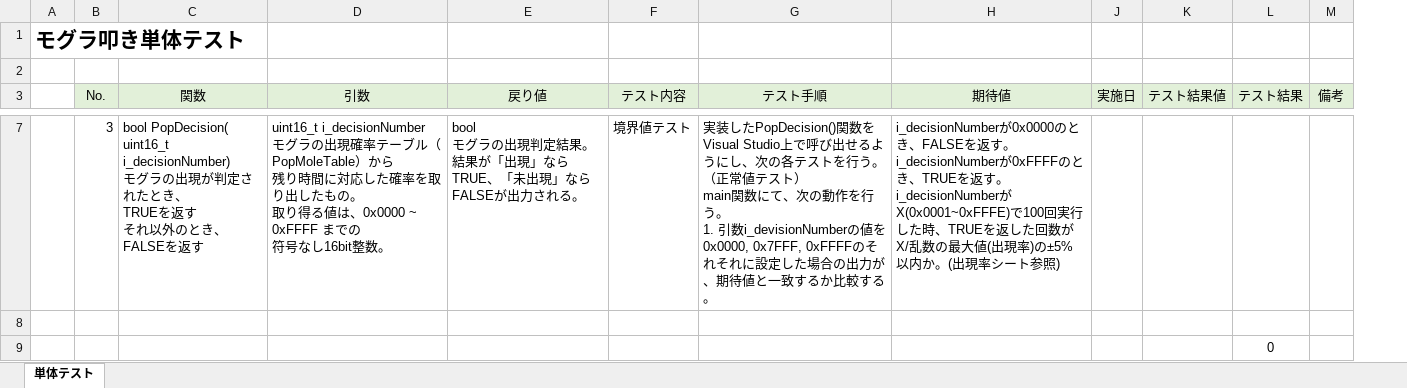
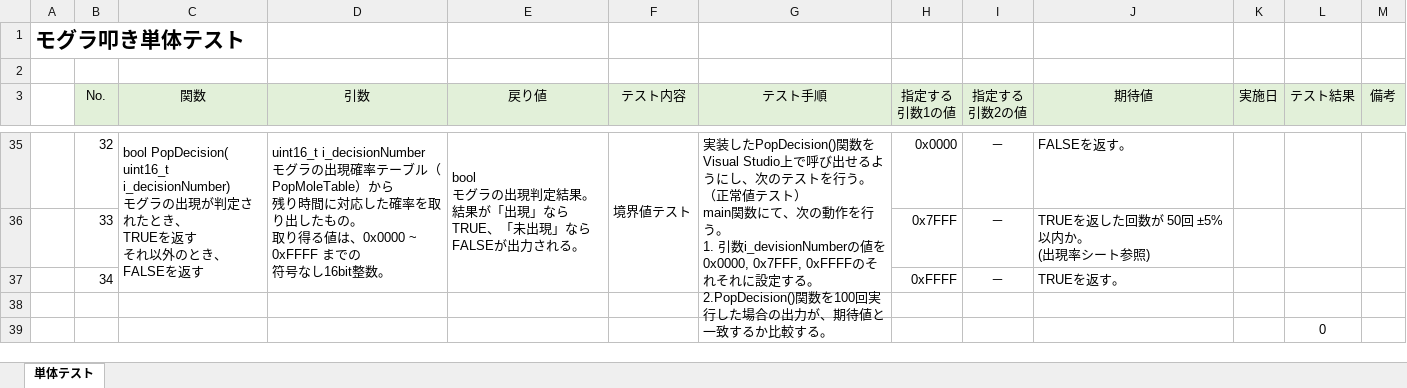
Before and after one commit to hakohumi/comp.train.whack-a-mole, an Excel workbook: 資料/設計書/モグラ叩き_テスト仕様書_単体テスト_箱石.xlsx, sheet 単体テスト, drawn as a sheet; only a part is shown, gaps mark what is left out; values as stored, in another font and other column widths than the file's, no borders; removed rows and columns are numbered as before the commit, all else as after; ↵ is a line break in a cell; the diff covers the shown part only; the diff names each change by its address in the sheet, - before the commit and + after, or states it on an @@ line.

Commit message:
畑中さんチェック前

```diff
--- a/資料/設計書/モグラ叩き_テスト仕様書_単体テスト_箱石.xlsx (sheet 単体テスト)
+++ b/資料/設計書/モグラ叩き_テスト仕様書_単体テスト_箱石.xlsx (sheet 単体テスト)
+column H (指定する 引数1の値), row 35: 0x0000
@@ column I (指定する 引数2の値) unhidden, row 35: － @@
-column K (テスト結果値), empty
-B35 (No.): 3
+B35 (No.): 32
+C35:C37 merged
+D35:D37 merged
+E35:E37 merged
+F35:F37 merged
-G35 (テスト手順): …し、次の各テストを行う。 ↵ （正常値テスト） ↵ main関数にて、次の動作を行う。 ↵ 1. 引数i_devisionNumberの値を0x0000, 0x7FFF, 0xFFFFのそれそれに設定した場合…
+G35 (テスト手順): …し、次のテストを行う。 ↵ （正常値テスト） ↵ main関数にて、次の動作を行う。 ↵ 1. 引数i_devisionNumberの値を0x0000, 0x7FFF, 0xFFFFのそれそれに設定する。 ↵ 2.PopDecision()関数を100回実行した場合…
+G35:G37 merged
-J35 (期待値): i_decisionNumberが0x0000のとき、FALSEを返す。 ↵ i_decisionNumberが0xFFFFのとき、TRUEを返す。 ↵ i_decisionNumberがX(0x0001~0xFFFE)で100回実行した時、TRUEを返した回数が X/乱数の最大値(出現率)の±5% 以内か。(出現率シート参照)
+J35 (期待値): FALSEを返す。
+row 36:  | 33 |  |  |  |  |  | 0x7FFF | － | TRUEを返した回数が 50回 ±5% 以内か。 ↵ (出現率シート参照)
+row 37:  | 34 |  |  |  |  |  | 0xFFFF | － | TRUEを返す。
```
Also changed, not shown: 29 added rows, 1 removed row, 8 edited cells and merged cells elsewhere in this sheet, formulas that keep their value, hidden cells.
